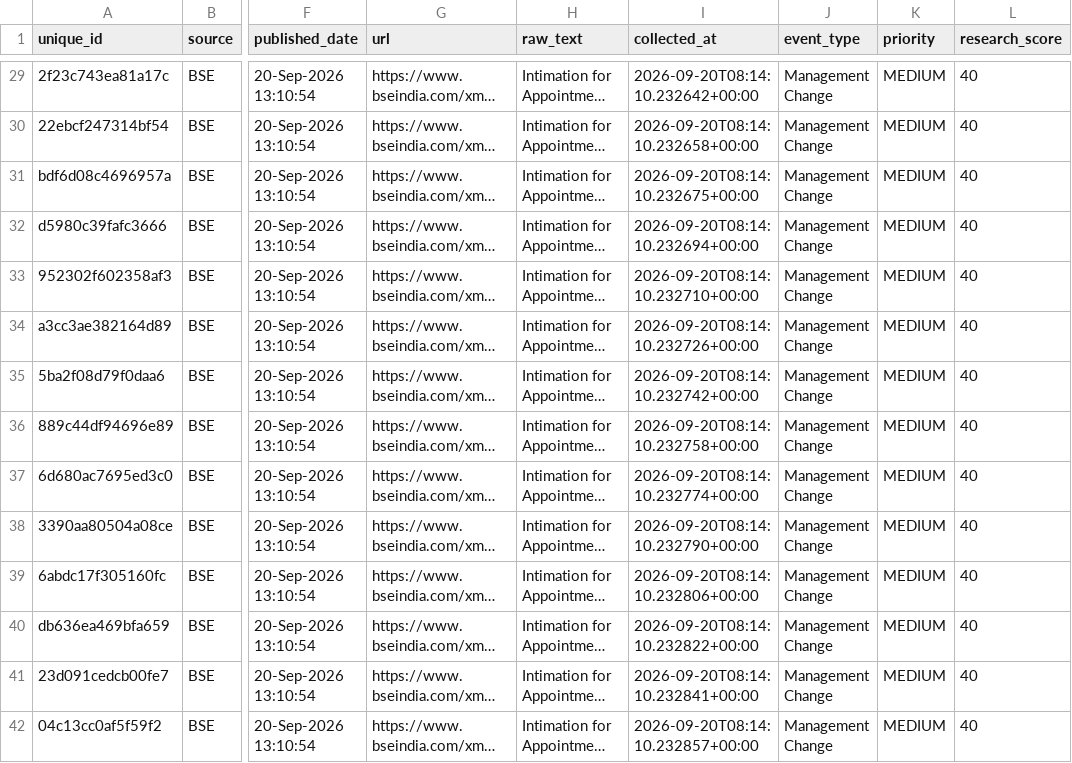
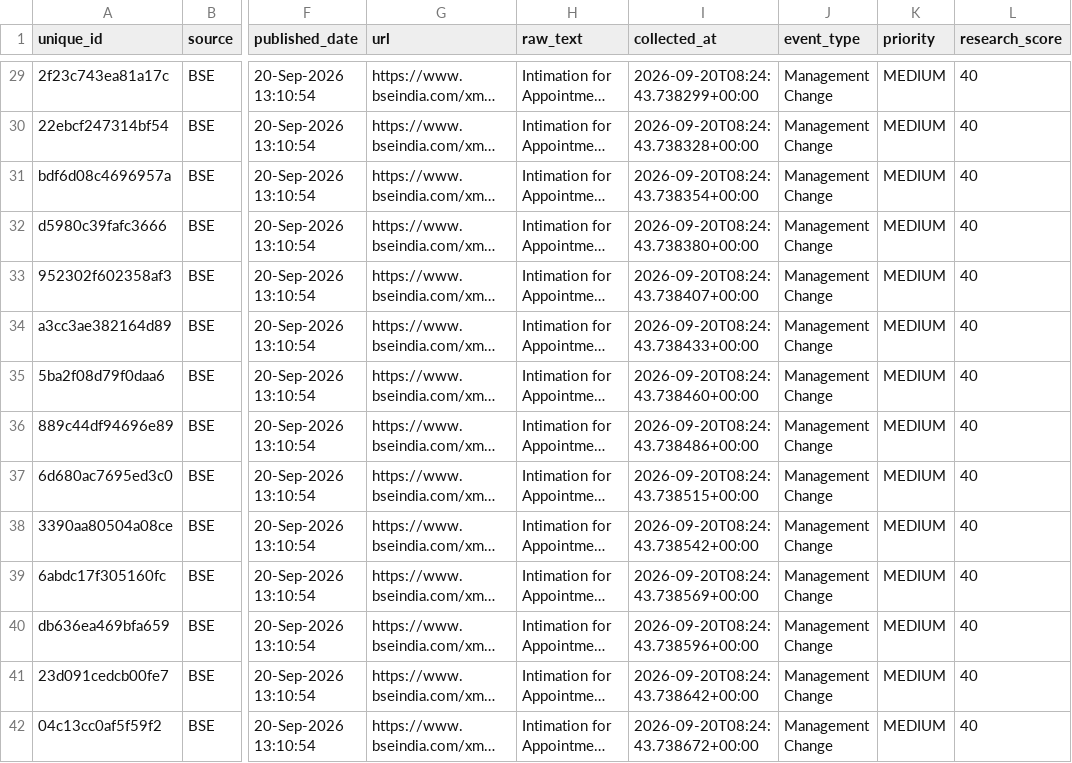
Before and after one commit to VINAY-VERSE/early-edge-research-automation, a CSV file: data/research_feed.csv, drawn as a sheet; only a part is shown, gaps mark what is left out; long unchanged cells end in …; the diff covers the shown part only; the diff names each change by its address in the sheet, - before the commit and + after, or states it on an @@ line.

```diff
--- a/data/research_feed.csv
+++ b/data/research_feed.csv
-I29 (collected_at): 2026-09-20T08:14:10.232642+00:00
+I29 (collected_at): 2026-09-20T08:24:43.738299+00:00
-I30 (collected_at): 2026-09-20T08:14:10.232658+00:00
+I30 (collected_at): 2026-09-20T08:24:43.738328+00:00
-I31 (collected_at): 2026-09-20T08:14:10.232675+00:00
+I31 (collected_at): 2026-09-20T08:24:43.738354+00:00
-I32 (collected_at): 2026-09-20T08:14:10.232694+00:00
+I32 (collected_at): 2026-09-20T08:24:43.738380+00:00
-I33 (collected_at): 2026-09-20T08:14:10.232710+00:00
+I33 (collected_at): 2026-09-20T08:24:43.738407+00:00
-I34 (collected_at): 2026-09-20T08:14:10.232726+00:00
+I34 (collected_at): 2026-09-20T08:24:43.738433+00:00
-I35 (collected_at): 2026-09-20T08:14:10.232742+00:00
+I35 (collected_at): 2026-09-20T08:24:43.738460+00:00
-I36 (collected_at): 2026-09-20T08:14:10.232758+00:00
+I36 (collected_at): 2026-09-20T08:24:43.738486+00:00
-I37 (collected_at): 2026-09-20T08:14:10.232774+00:00
+I37 (collected_at): 2026-09-20T08:24:43.738515+00:00
-I38 (collected_at): 2026-09-20T08:14:10.232790+00:00
+I38 (collected_at): 2026-09-20T08:24:43.738542+00:00
-I39 (collected_at): 2026-09-20T08:14:10.232806+00:00
+I39 (collected_at): 2026-09-20T08:24:43.738569+00:00
-I40 (collected_at): 2026-09-20T08:14:10.232822+00:00
+I40 (collected_at): 2026-09-20T08:24:43.738596+00:00
-I41 (collected_at): 2026-09-20T08:14:10.232841+00:00
+I41 (collected_at): 2026-09-20T08:24:43.738642+00:00
-I42 (collected_at): 2026-09-20T08:14:10.232857+00:00
+I42 (collected_at): 2026-09-20T08:24:43.738672+00:00
```
Also changed, not shown: 66 edited cells elsewhere in this file, data/bse_announcements.csv, data/bse_filtered.csv, 1 other file.
